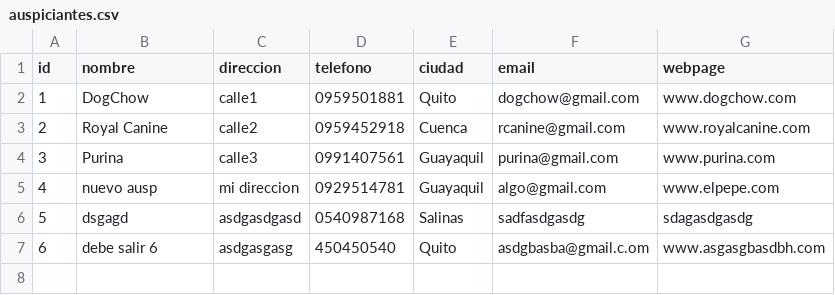
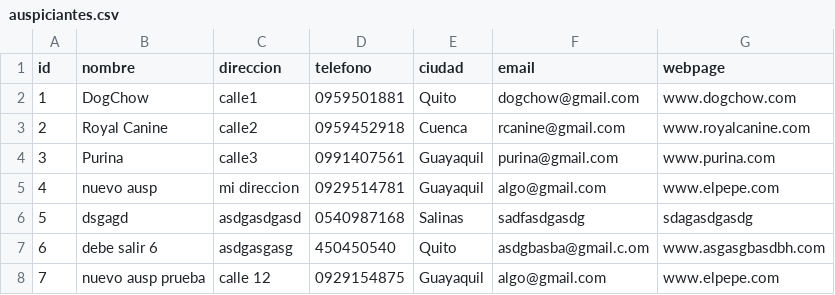
Before and after one commit to rexman10/POO-P04-ProyectoG-01-P2, a CSV file: archivos/auspiciantes.csv, drawn as a sheet.

```diff
--- a/archivos/auspiciantes.csv
+++ b/archivos/auspiciantes.csv
@@ -7 +7,2 @@ id,nombre,direccion,telefono,ciudad,email,webpage
 6,debe salir 6,asdgasgasg,450450540,Quito,asdgbasba@gmail.c.om,www.asgasgbasdbh.com
+7,nuevo ausp prueba,calle 12,0929154875,Guayaquil,algo@gmail.com,www.elpepe.com
```
Also changed, not shown: 20 other files.
